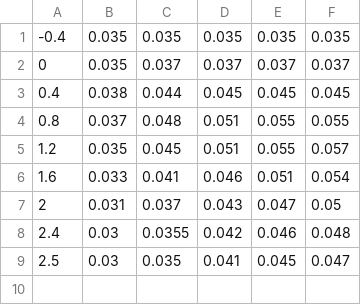
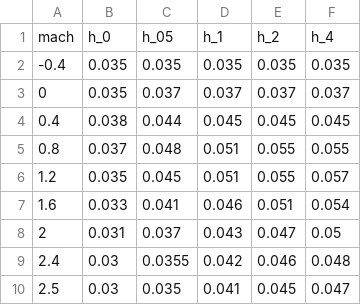
Before and after one commit to SmetanaPrototype/UniFlight, a CSV file: resources/HeadNormal.csv, drawn as a sheet.

```diff
--- a/resources/HeadNormal.csv
+++ b/resources/HeadNormal.csv
@@ -1 +1,2 @@
+mach,h_0,h_05,h_1,h_2,h_4
 -0.4,0.035,0.035,0.035,0.035,0.035
```
Also changed, not shown: resources/HeadPressure.csv, resources/TriangleNormal.csv, 13 other files.
